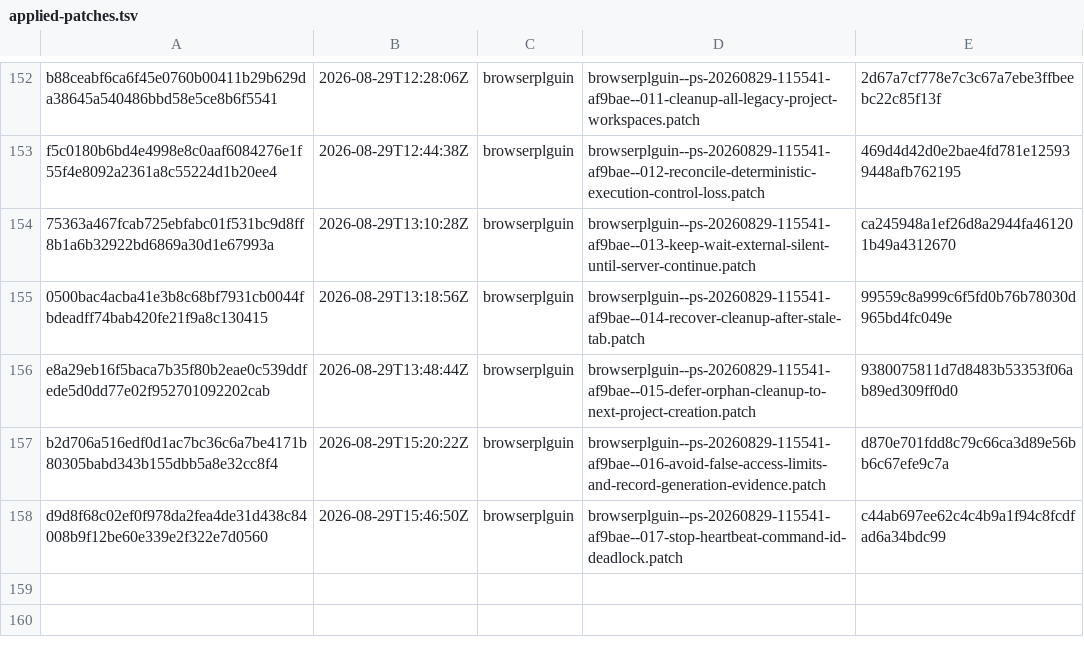
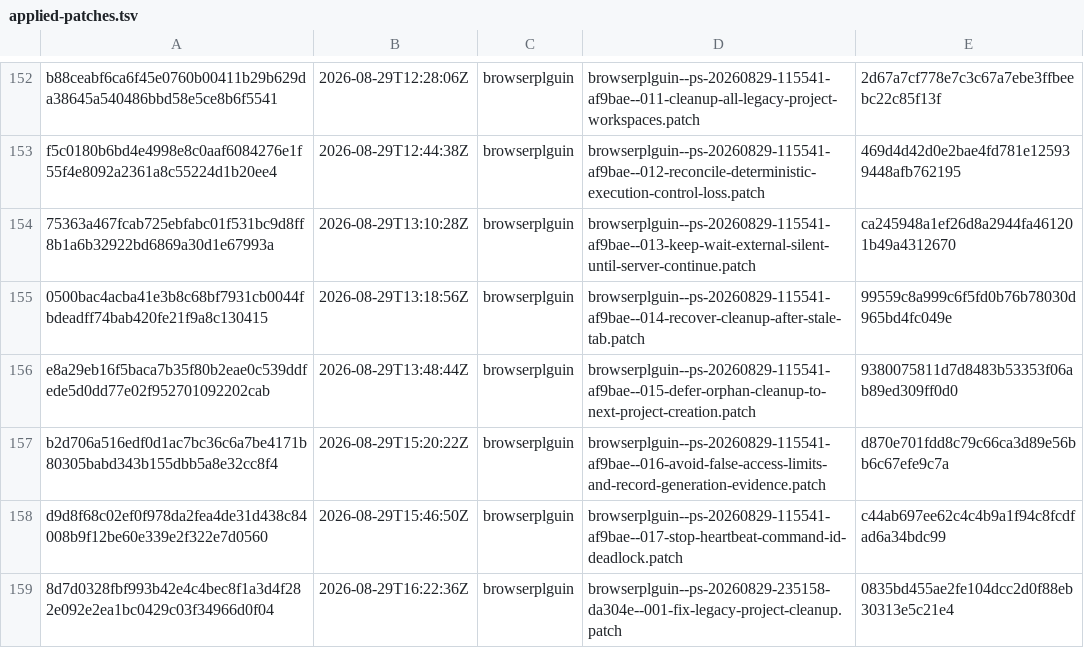
Before and after one commit to orgfrozen/browserplguin, a TSV file: .patch-sync/applied-patches.tsv, drawn as a sheet; only a part is shown, gaps mark what is left out.

Commit message:
chore: record applied delivery 8d7d0328fbf9

```diff
--- a/.patch-sync/applied-patches.tsv
+++ b/.patch-sync/applied-patches.tsv
@@ -158 +158,2 @@ b2d706a516edf0d1ac7bc36c6a7be4171b80305babd343b155dbb5a8e32cc8f4	2026-08-29T15:2
 d9d8f68c02ef0f978da2fea4de31d438c84008b9f12be60e339e2f322e7d0560	2026-08-29T15:46:50Z	browserplguin	browserplguin--ps-20260829-115541-af9bae--017-stop-heartbeat-command-id-deadlock.patch	c44ab697ee62c4c4b9a1f94c8fcdfad6a34bdc99
+8d7d0328fbf993b42e4c4bec8f1a3d4f282e092e2ea1bc0429c03f34966d0f04	2026-08-29T16:22:36Z	browserplguin	browserplguin--ps-20260829-235158-da304e--001-fix-legacy-project-cleanup.patch	0835bd455ae2fe104dcc2d0f88eb30313e5c21e4
```
